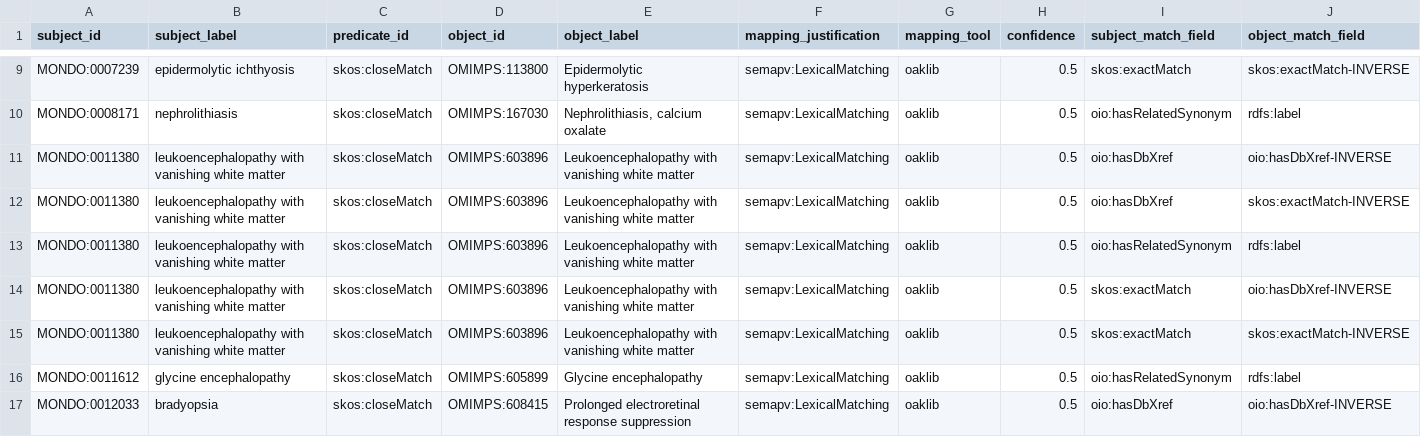
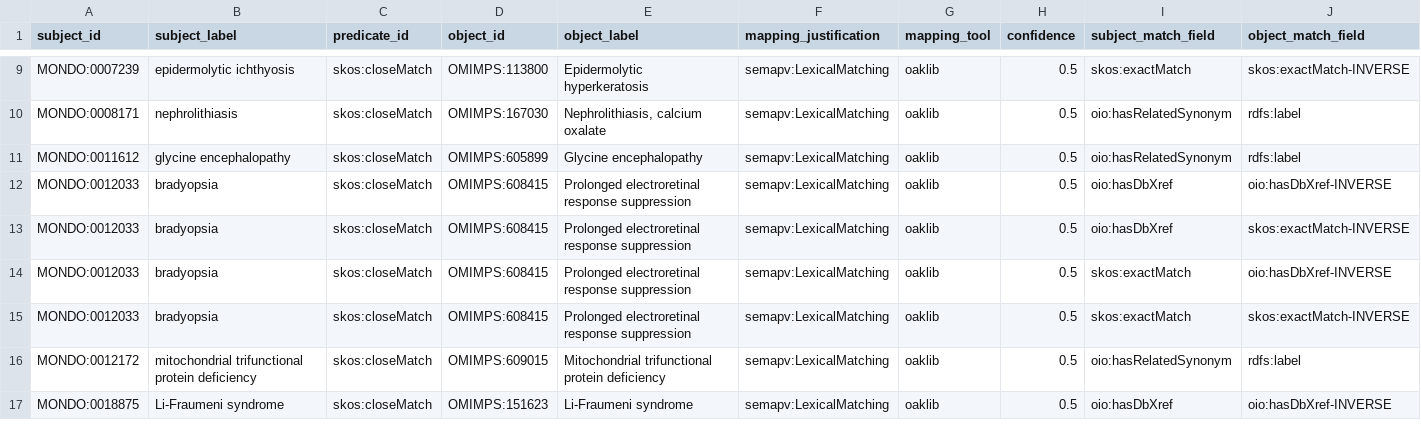
Before and after one commit to monarch-initiative/mondo-ingest, a TSV file: src/ontology/lexmatch/split-mapping-set/mondo_closematch_omimps.tsv, drawn as a sheet; only a part is shown, gaps mark what is left out; the shorter side is filled out with more unchanged rows; rows hold the shown columns only; the diff names each change by its address in the sheet, - before the commit and + after, or states it on an @@ line.

Commit message:
closematch

```diff
--- a/src/ontology/lexmatch/split-mapping-set/mondo_closematch_omimps.tsv
+++ b/src/ontology/lexmatch/split-mapping-set/mondo_closematch_omimps.tsv
-row 11: MONDO:0011380 | leukoencephalopathy with vanishing white matter | skos:closeMatch | OMIMPS:603896 | Leukoencephalopathy with vanishing white matter | semapv:LexicalMatching | oaklib | 0.5 | oio:hasDbXref | oio:hasDbXref-INVERSE
-row 12: MONDO:0011380 | leukoencephalopathy with vanishing white matter | skos:closeMatch | OMIMPS:603896 | Leukoencephalopathy with vanishing white matter | semapv:LexicalMatching | oaklib | 0.5 | oio:hasDbXref | skos:exactMatch-INVERSE
-row 13: MONDO:0011380 | leukoencephalopathy with vanishing white matter | skos:closeMatch | OMIMPS:603896 | Leukoencephalopathy with vanishing white matter | semapv:LexicalMatching | oaklib | 0.5 | oio:hasRelatedSynonym | rdfs:label
-row 14: MONDO:0011380 | leukoencephalopathy with vanishing white matter | skos:closeMatch | OMIMPS:603896 | Leukoencephalopathy with vanishing white matter | semapv:LexicalMatching | oaklib | 0.5 | skos:exactMatch | oio:hasDbXref-INVERSE
-row 15: MONDO:0011380 | leukoencephalopathy with vanishing white matter | skos:closeMatch | OMIMPS:603896 | Leukoencephalopathy with vanishing white matter | semapv:LexicalMatching | oaklib | 0.5 | skos:exactMatch | skos:exactMatch-INVERSE
```
Also changed, not shown: src/ontology/lexmatch/split-mapping-set/mondo_closematch_doid.tsv, src/ontology/lexmatch/split-mapping-set/mondo_closematch_omim.tsv, 2 other files.
